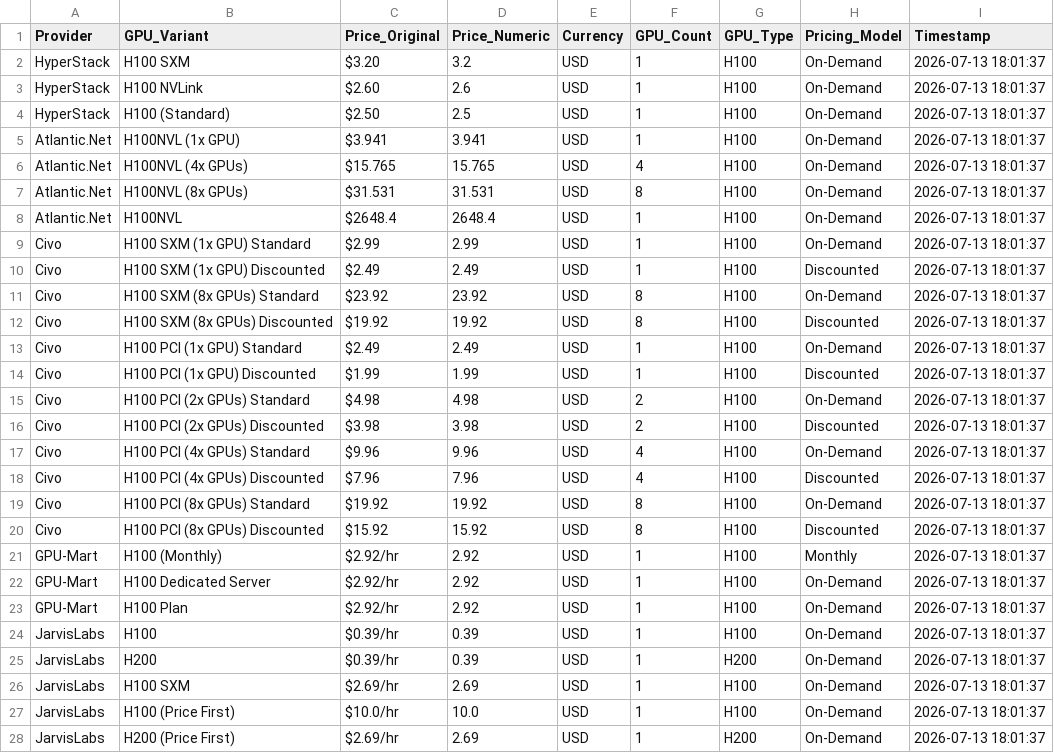
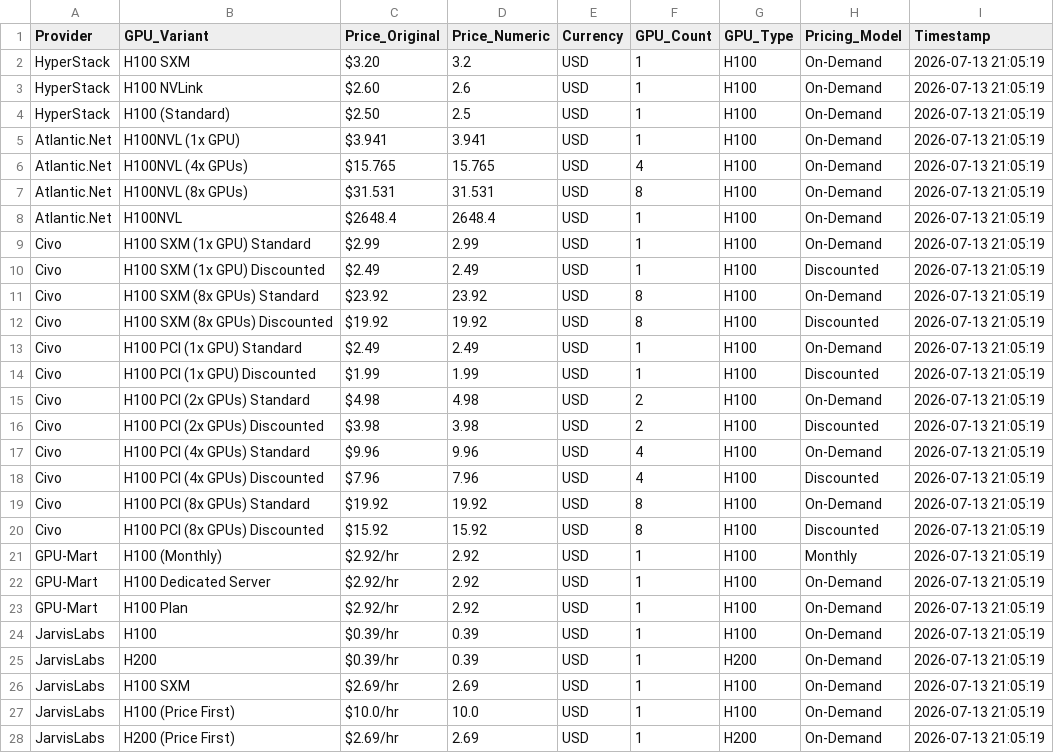
Before and after one commit to 0x0shephard/bot, a CSV file: h100_prices_14_providers.csv, drawn as a sheet; only a part is shown; the diff covers the shown part only.

```diff
--- a/h100_prices_14_providers.csv
+++ b/h100_prices_14_providers.csv
@@ -1,28 +1,28 @@
 Provider,GPU_Variant,Price_Original,Price_Numeric,Currency,GPU_Count,GPU_Type,Pricing_Model,Timestamp
-HyperStack,H100 SXM,$3.20,3.2,USD,1,H100,On-Demand,2026-07-13 18:01:37
-HyperStack,H100 NVLink,$2.60,2.6,USD,1,H100,On-Demand,2026-07-13 18:01:37
-HyperStack,H100 (Standard),$2.50,2.5,USD,1,H100,On-Demand,2026-07-13 18:01:37
-Atlantic.Net,H100NVL (1x GPU),$3.941,3.941,USD,1,H100,On-Demand,2026-07-13 18:01:37
-Atlantic.Net,H100NVL (4x GPUs),$15.765,15.765,USD,4,H100,On-Demand,2026-07-13 18:01:37
-Atlantic.Net,H100NVL (8x GPUs),$31.531,31.531,USD,8,H100,On-Demand,2026-07-13 18:01:37
-Atlantic.Net,H100NVL,$2648.4,2648.4,USD,1,H100,On-Demand,2026-07-13 18:01:37
-Civo,H100 SXM (1x GPU) Standard,$2.99,2.99,USD,1,H100,On-Demand,2026-07-13 18:01:37
-Civo,H100 SXM (1x GPU) Discounted,$2.49,2.49,USD,1,H100,Discounted,2026-07-13 18:01:37
-Civo,H100 SXM (8x GPUs) Standard,$23.92,23.92,USD,8,H100,On-Demand,2026-07-13 18:01:37
-Civo,H100 SXM (8x GPUs) Discounted,$19.92,19.92,USD,8,H100,Discounted,2026-07-13 18:01:37
-Civo,H100 PCI (1x GPU) Standard,$2.49,2.49,USD,1,H100,On-Demand,2026-07-13 18:01:37
-Civo,H100 PCI (1x GPU) Discounted,$1.99,1.99,USD,1,H100,Discounted,2026-07-13 18:01:37
-Civo,H100 PCI (2x GPUs) Standard,$4.98,4.98,USD,2,H100,On-Demand,2026-07-13 18:01:37
-Civo,H100 PCI (2x GPUs) Discounted,$3.98,3.98,USD,2,H100,Discounted,2026-07-13 18:01:37
-Civo,H100 PCI (4x GPUs) Standard,$9.96,9.96,USD,4,H100,On-Demand,2026-07-13 18:01:37
-Civo,H100 PCI (4x GPUs) Discounted,$7.96,7.96,USD,4,H100,Discounted,2026-07-13 18:01:37
-Civo,H100 PCI (8x GPUs) Standard,$19.92,19.92,USD,8,H100,On-Demand,2026-07-13 18:01:37
-Civo,H100 PCI (8x GPUs) Discounted,$15.92,15.92,USD,8,H100,Discounted,2026-07-13 18:01:37
-GPU-Mart,H100 (Monthly),$2.92/hr,2.92,USD,1,H100,Monthly,2026-07-13 18:01:37
-GPU-Mart,H100 Dedicated Server,$2.92/hr,2.92,USD,1,H100,On-Demand,2026-07-13 18:01:37
-GPU-Mart,H100 Plan,$2.92/hr,2.92,USD,1,H100,On-Demand,2026-07-13 18:01:37
-JarvisLabs,H100,$0.39/hr,0.39,USD,1,H100,On-Demand,2026-07-13 18:01:37
-JarvisLabs,H200,$0.39/hr,0.39,USD,1,H200,On-Demand,2026-07-13 18:01:37
-JarvisLabs,H100 SXM,$2.69/hr,2.69,USD,1,H100,On-Demand,2026-07-13 18:01:37
-JarvisLabs,H100 (Price First),$10.0/hr,10.0,USD,1,H100,On-Demand,2026-07-13 18:01:37
-JarvisLabs,H200 (Price First),$2.69/hr,2.69,USD,1,H200,On-Demand,2026-07-13 18:01:37
+HyperStack,H100 SXM,$3.20,3.2,USD,1,H100,On-Demand,2026-07-13 21:05:19
+HyperStack,H100 NVLink,$2.60,2.6,USD,1,H100,On-Demand,2026-07-13 21:05:19
+HyperStack,H100 (Standard),$2.50,2.5,USD,1,H100,On-Demand,2026-07-13 21:05:19
+Atlantic.Net,H100NVL (1x GPU),$3.941,3.941,USD,1,H100,On-Demand,2026-07-13 21:05:19
+Atlantic.Net,H100NVL (4x GPUs),$15.765,15.765,USD,4,H100,On-Demand,2026-07-13 21:05:19
+Atlantic.Net,H100NVL (8x GPUs),$31.531,31.531,USD,8,H100,On-Demand,2026-07-13 21:05:19
+Atlantic.Net,H100NVL,$2648.4,2648.4,USD,1,H100,On-Demand,2026-07-13 21:05:19
+Civo,H100 SXM (1x GPU) Standard,$2.99,2.99,USD,1,H100,On-Demand,2026-07-13 21:05:19
+Civo,H100 SXM (1x GPU) Discounted,$2.49,2.49,USD,1,H100,Discounted,2026-07-13 21:05:19
+Civo,H100 SXM (8x GPUs) Standard,$23.92,23.92,USD,8,H100,On-Demand,2026-07-13 21:05:19
+Civo,H100 SXM (8x GPUs) Discounted,$19.92,19.92,USD,8,H100,Discounted,2026-07-13 21:05:19
+Civo,H100 PCI (1x GPU) Standard,$2.49,2.49,USD,1,H100,On-Demand,2026-07-13 21:05:19
+Civo,H100 PCI (1x GPU) Discounted,$1.99,1.99,USD,1,H100,Discounted,2026-07-13 21:05:19
+Civo,H100 PCI (2x GPUs) Standard,$4.98,4.98,USD,2,H100,On-Demand,2026-07-13 21:05:19
+Civo,H100 PCI (2x GPUs) Discounted,$3.98,3.98,USD,2,H100,Discounted,2026-07-13 21:05:19
+Civo,H100 PCI (4x GPUs) Standard,$9.96,9.96,USD,4,H100,On-Demand,2026-07-13 21:05:19
+Civo,H100 PCI (4x GPUs) Discounted,$7.96,7.96,USD,4,H100,Discounted,2026-07-13 21:05:19
+Civo,H100 PCI (8x GPUs) Standard,$19.92,19.92,USD,8,H100,On-Demand,2026-07-13 21:05:19
+Civo,H100 PCI (8x GPUs) Discounted,$15.92,15.92,USD,8,H100,Discounted,2026-07-13 21:05:19
+GPU-Mart,H100 (Monthly),$2.92/hr,2.92,USD,1,H100,Monthly,2026-07-13 21:05:19
+GPU-Mart,H100 Dedicated Server,$2.92/hr,2.92,USD,1,H100,On-Demand,2026-07-13 21:05:19
+GPU-Mart,H100 Plan,$2.92/hr,2.92,USD,1,H100,On-Demand,2026-07-13 21:05:19
+JarvisLabs,H100,$0.39/hr,0.39,USD,1,H100,On-Demand,2026-07-13 21:05:19
+JarvisLabs,H200,$0.39/hr,0.39,USD,1,H200,On-Demand,2026-07-13 21:05:19
+JarvisLabs,H100 SXM,$2.69/hr,2.69,USD,1,H100,On-Demand,2026-07-13 21:05:19
+JarvisLabs,H100 (Price First),$10.0/hr,10.0,USD,1,H100,On-Demand,2026-07-13 21:05:19
+JarvisLabs,H200 (Price First),$2.69/hr,2.69,USD,1,H200,On-Demand,2026-07-13 21:05:19
```
Also changed, not shown: 1 added row and 18 edited cells elsewhere in this file, gpu_index_history.csv, gpu_prices_normalized.csv, 13 other files.
